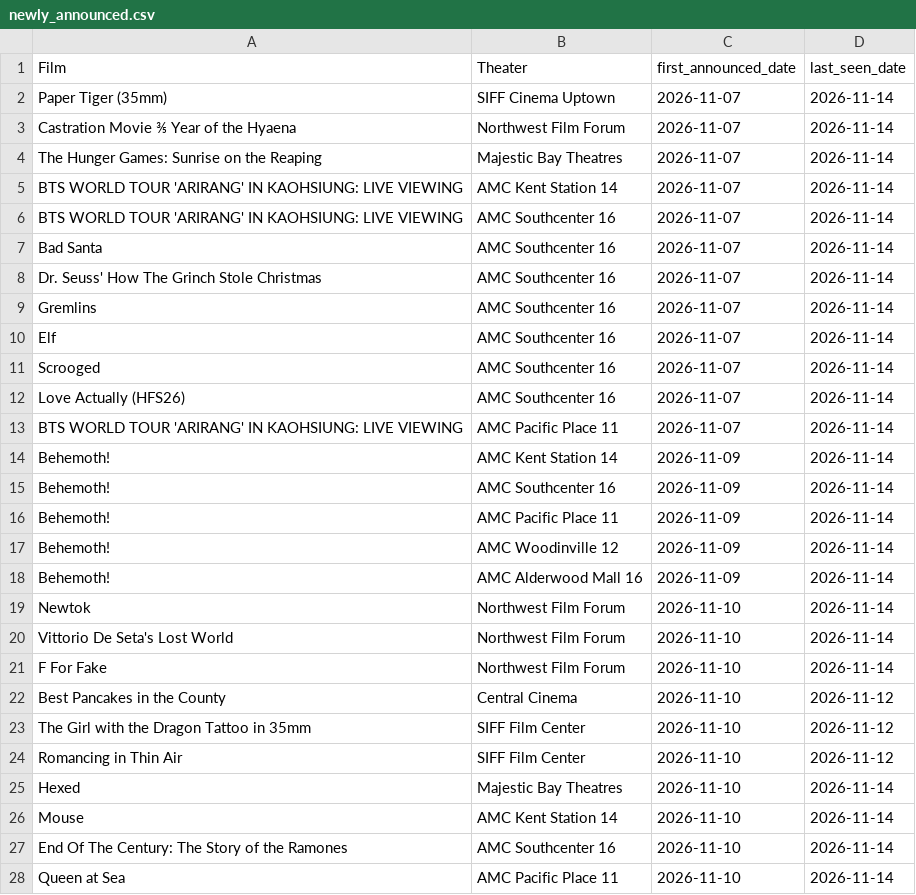
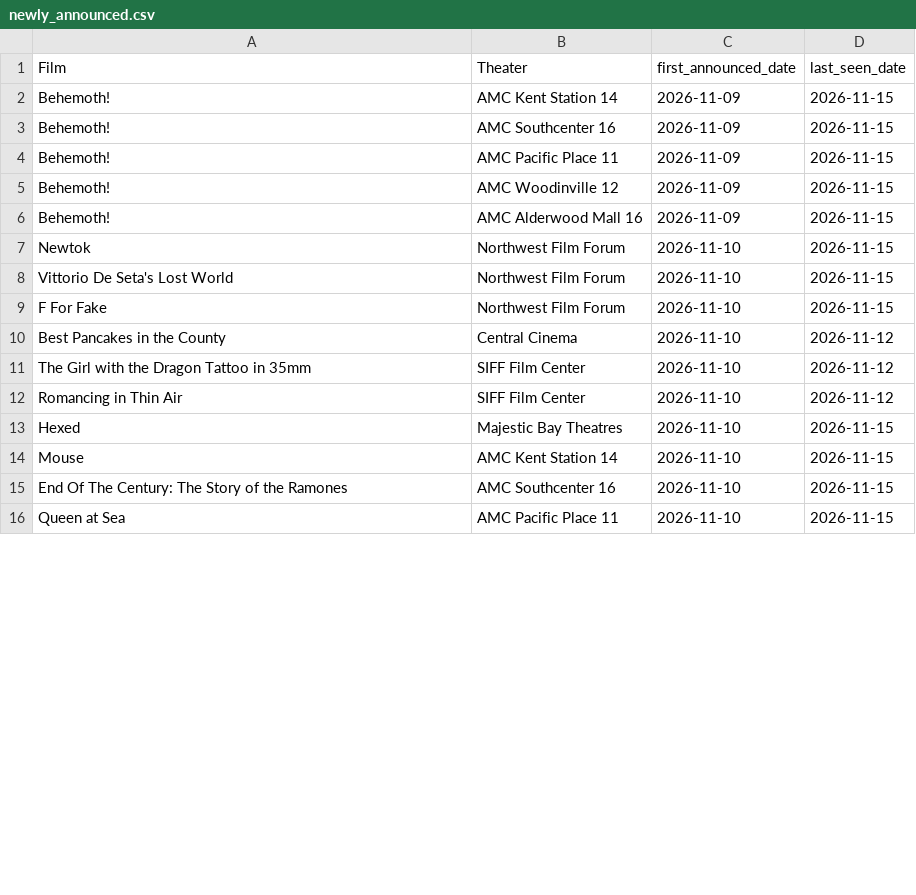
Before and after one commit to mattheuscolyn/reel-seattle, a CSV file: public/data/newly_announced.csv, drawn as a sheet; only a part is shown; the diff covers the shown part only.

```diff
--- a/public/data/newly_announced.csv
+++ b/public/data/newly_announced.csv
@@ -1,22 +1,10 @@
 Film,Theater,first_announced_date,last_seen_date
-Paper Tiger (35mm),SIFF Cinema Uptown,2026-11-07,2026-11-14
-Castration Movie ⅗ Year of the Hyaena,Northwest Film Forum,2026-11-07,2026-11-14
-The Hunger Games: Sunrise on the Reaping,Majestic Bay Theatres,2026-11-07,2026-11-14
-BTS WORLD TOUR 'ARIRANG' IN KAOHSIUNG: LIVE VIEWING,AMC Kent Station 14,2026-11-07,2026-11-14
-BTS WORLD TOUR 'ARIRANG' IN KAOHSIUNG: LIVE VIEWING,AMC Southcenter 16,2026-11-07,2026-11-14
-Bad Santa,AMC Southcenter 16,2026-11-07,2026-11-14
-Dr. Seuss' How The Grinch Stole Christmas,AMC Southcenter 16,2026-11-07,2026-11-14
-Gremlins,AMC Southcenter 16,2026-11-07,2026-11-14
-Elf,AMC Southcenter 16,2026-11-07,2026-11-14
-Scrooged,AMC Southcenter 16,2026-11-07,2026-11-14
-Love Actually (HFS26),AMC Southcenter 16,2026-11-07,2026-11-14
-BTS WORLD TOUR 'ARIRANG' IN KAOHSIUNG: LIVE VIEWING,AMC Pacific Place 11,2026-11-07,2026-11-14
-Behemoth!,AMC Kent Station 14,2026-11-09,2026-11-14
-Behemoth!,AMC Southcenter 16,2026-11-09,2026-11-14
-Behemoth!,AMC Pacific Place 11,2026-11-09,2026-11-14
-Behemoth!,AMC Woodinville 12,2026-11-09,2026-11-14
-Behemoth!,AMC Alderwood Mall 16,2026-11-09,2026-11-14
-Newtok,Northwest Film Forum,2026-11-10,2026-11-14
-Vittorio De Seta's Lost World,Northwest Film Forum,2026-11-10,2026-11-14
-F For Fake,Northwest Film Forum,2026-11-10,2026-11-14
+Behemoth!,AMC Kent Station 14,2026-11-09,2026-11-15
+Behemoth!,AMC Southcenter 16,2026-11-09,2026-11-15
+Behemoth!,AMC Pacific Place 11,2026-11-09,2026-11-15
+Behemoth!,AMC Woodinville 12,2026-11-09,2026-11-15
+Behemoth!,AMC Alderwood Mall 16,2026-11-09,2026-11-15
+Newtok,Northwest Film Forum,2026-11-10,2026-11-15
+Vittorio De Seta's Lost World,Northwest Film Forum,2026-11-10,2026-11-15
+F For Fake,Northwest Film Forum,2026-11-10,2026-11-15
 Best Pancakes in the County,Central Cinema,2026-11-10,2026-11-12
@@ -24,5 +12,5 @@ The Girl with the Dragon Tattoo in 35mm,SIFF Film Center,2026-11-10,2026-11-12
 Romancing in Thin Air,SIFF Film Center,2026-11-10,2026-11-12
-Hexed,Majestic Bay Theatres,2026-11-10,2026-11-14
-Mouse,AMC Kent Station 14,2026-11-10,2026-11-14
-End Of The Century: The Story of the Ramones,AMC Southcenter 16,2026-11-10,2026-11-14
-Queen at Sea,AMC Pacific Place 11,2026-11-10,2026-11-14
+Hexed,Majestic Bay Theatres,2026-11-10,2026-11-15
+Mouse,AMC Kent Station 14,2026-11-10,2026-11-15
+End Of The Century: The Story of the Ramones,AMC Southcenter 16,2026-11-10,2026-11-15
+Queen at Sea,AMC Pacific Place 11,2026-11-10,2026-11-15
```
Also changed, not shown: 1 added row and 36 edited cells elsewhere in this file, public/data/movies_announcements.csv, 32 other files.
